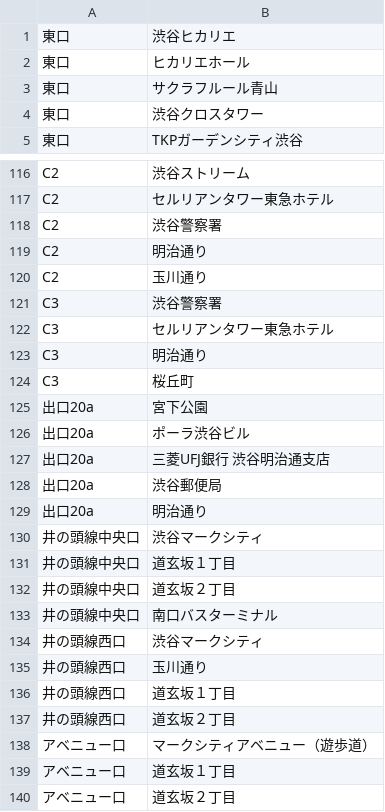
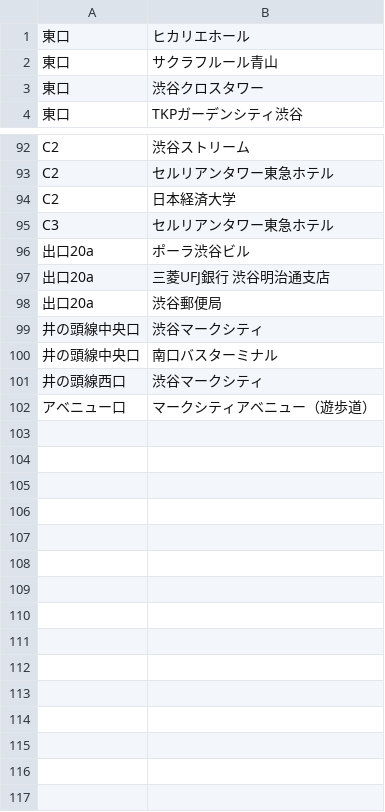
Before and after one commit to koyaabe1128/ShibuyaAnnai, a CSV file: Seed/Dst.csv, drawn as a sheet; only a part is shown, gaps mark what is left out; the diff covers the shown part only.

```diff
--- a/Seed/Dst.csv
+++ b/Seed/Dst.csv
@@ -1,2 +1 @@
-東口,渋谷ヒカリエ
 東口,ヒカリエホール
@@ -117,10 +93,4 @@ C2,渋谷ストリーム
 C2,セルリアンタワー東急ホテル
-C2,渋谷警察署
-C2,明治通り
-C2,玉川通り
-C3,渋谷警察署
+C2,日本経済大学
 C3,セルリアンタワー東急ホテル
-C3,明治通り
-C3,桜丘町
-出口20a,宮下公園
 出口20a,ポーラ渋谷ビル
@@ -128,13 +98,5 @@ C3,桜丘町
 出口20a,渋谷郵便局
-出口20a,明治通り
 井の頭線中央口,渋谷マークシティ
-井の頭線中央口,道玄坂１丁目
-井の頭線中央口,道玄坂２丁目
 井の頭線中央口,南口バスターミナル
 井の頭線西口,渋谷マークシティ
-井の頭線西口,玉川通り
-井の頭線西口,道玄坂１丁目
-井の頭線西口,道玄坂２丁目
 アベニュー口,マークシティアベニュー（遊歩道）
-アベニュー口,道玄坂１丁目
-アベニュー口,道玄坂２丁目
```
Also changed, not shown: 3 added rows, 26 removed rows and 4 edited cells elsewhere in this file, Seed/DstDetail.csv, 14 other files.
